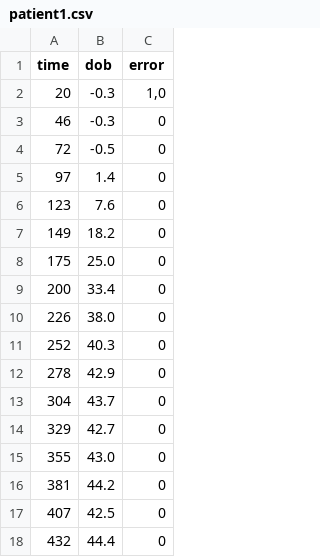
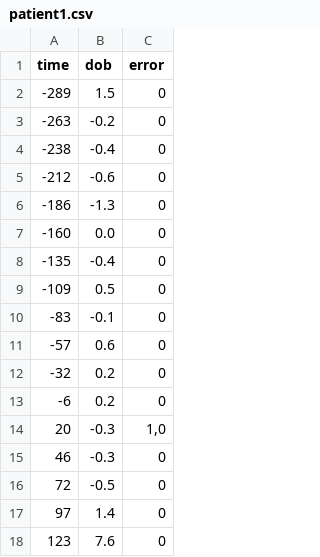
Before and after one commit to matthiaskoenig/limax, a CSV file: src/limax/resources/processed/patient1.csv, drawn as a sheet; only a part is shown; the shorter side is filled out with more unchanged rows; the diff names each change by its address in the sheet, - before the commit and + after, or states it on an @@ line.

Commit message:
updated limax metadata processing

```diff
--- a/src/limax/resources/processed/patient1.csv
+++ b/src/limax/resources/processed/patient1.csv
+row 2: -289 | 1.5 | 0
+row 3: -263 | -0.2 | 0
+row 4: -238 | -0.4 | 0
+row 5: -212 | -0.6 | 0
+row 6: -186 | -1.3 | 0
+row 7: -160 | 0.0 | 0
+row 8: -135 | -0.4 | 0
+row 9: -109 | 0.5 | 0
+row 10: -83 | -0.1 | 0
+row 11: -57 | 0.6 | 0
+row 12: -32 | 0.2 | 0
+row 13: -6 | 0.2 | 0
```
Also changed, not shown: src/limax/resources/processed/patient2.csv, 1 other file.
